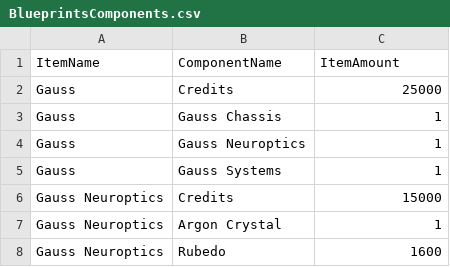
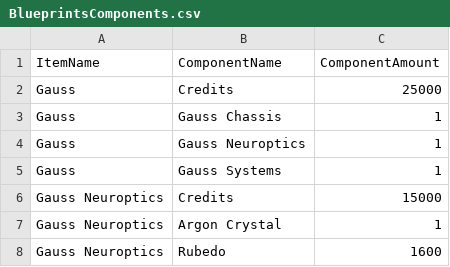
Before and after one commit to JimmyHaglund/TennoTab, a CSV file: Server/WarframeProgressTrackerApi/WarframeProgressTrackerApi/Data/Seed/BlueprintsComponents.csv, drawn as a sheet; only a part is shown; the diff names each change by its address in the sheet, - before the commit and + after, or states it on an @@ line.

Commit message:
Fix: Blueprint get endpoints now works

```diff
--- a/Server/WarframeProgressTrackerApi/WarframeProgressTrackerApi/Data/Seed/BlueprintsComponents.csv
+++ b/Server/WarframeProgressTrackerApi/WarframeProgressTrackerApi/Data/Seed/BlueprintsComponents.csv
-C1: ItemAmount
+C1: ComponentAmount
```
Also changed, not shown: Data/2_Final/BlueprintsComponents.csv, 12 other files.
